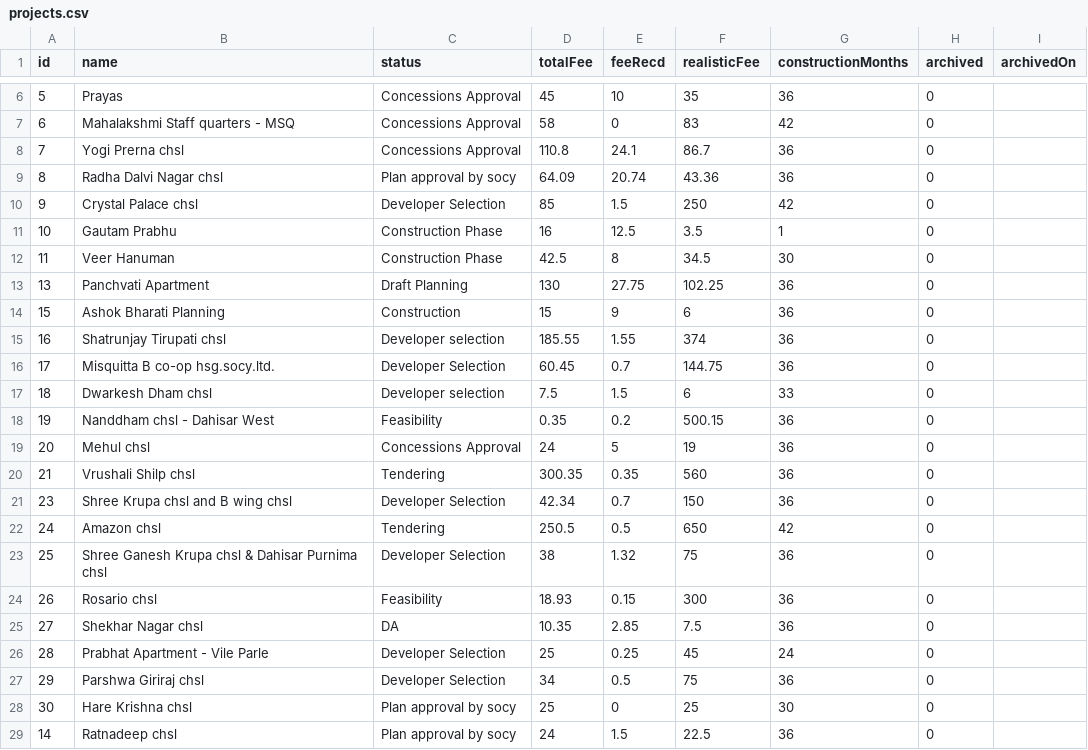
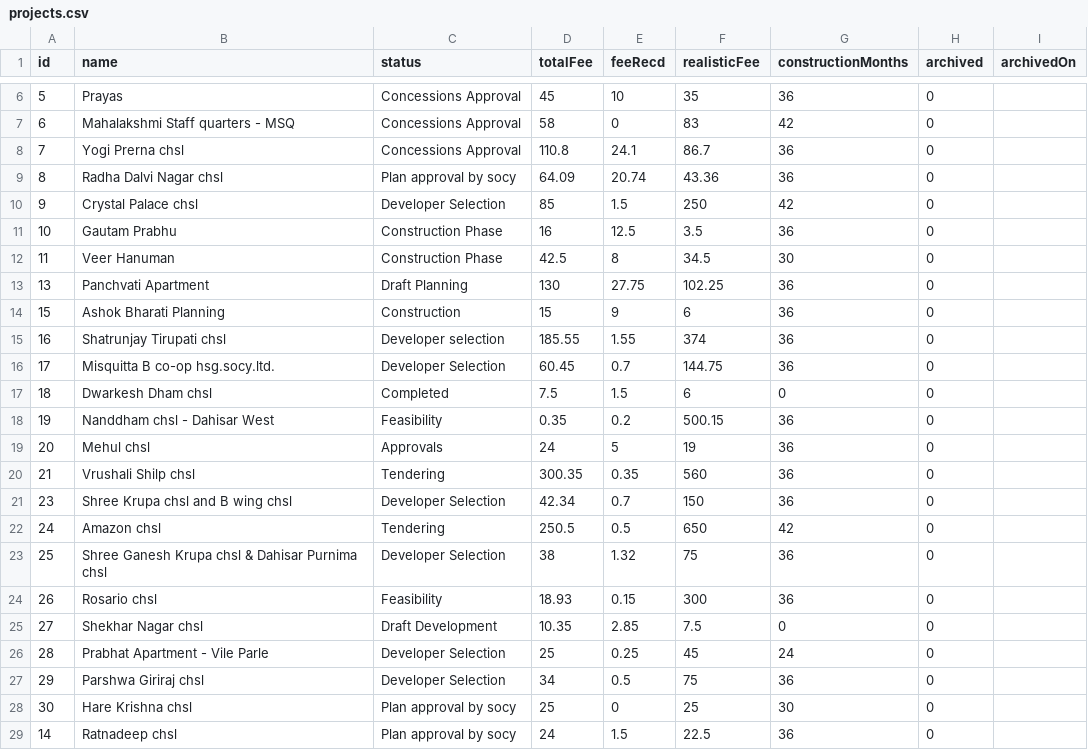
Before and after one commit to architectbharat-png/ABS-Project-Dashboard, a CSV file: projects.csv, drawn as a sheet; only a part is shown, gaps mark what is left out.

Commit message:
Auto-sync from ABS Project Priority Dashboard

```diff
--- a/projects.csv
+++ b/projects.csv
@@ -10,3 +10,3 @@ id,name,status,totalFee,feeRecd,realisticFee,constructionMonths,archived,archive
 9,"Crystal Palace chsl","Developer Selection",85,1.5,250,42,0,
-10,"Gautam Prabhu","Construction Phase",16,12.5,3.5,1,0,
+10,"Gautam Prabhu","Construction Phase",16,12.5,3.5,36,0,
 11,"Veer Hanuman","Construction Phase",42.5,8,34.5,30,0,
@@ -16,5 +16,5 @@ id,name,status,totalFee,feeRecd,realisticFee,constructionMonths,archived,archive
 17,"Misquitta B co-op hsg.socy.ltd.","Developer Selection",60.45,0.7,144.75,36,0,
-18,"Dwarkesh Dham chsl","Developer selection",7.5,1.5,6,33,0,
+18,"Dwarkesh Dham chsl","Completed",7.5,1.5,6,0,0,
 19,"Nanddham chsl - Dahisar West","Feasibility",0.35,0.2,500.15,36,0,
-20,"Mehul chsl","Concessions Approval",24,5,19,36,0,
+20,"Mehul chsl","Approvals",24,5,19,36,0,
 21,"Vrushali Shilp chsl","Tendering",300.35,0.35,560,36,0,
@@ -24,3 +24,3 @@ id,name,status,totalFee,feeRecd,realisticFee,constructionMonths,archived,archive
 26,"Rosario chsl","Feasibility",18.93,0.15,300,36,0,
-27,"Shekhar Nagar chsl","DA",10.35,2.85,7.5,36,0,
+27,"Shekhar Nagar chsl","Draft Development",10.35,2.85,7.5,0,0,
 28,"Prabhat Apartment - Vile Parle","Developer Selection",25,0.25,45,24,0,
```
